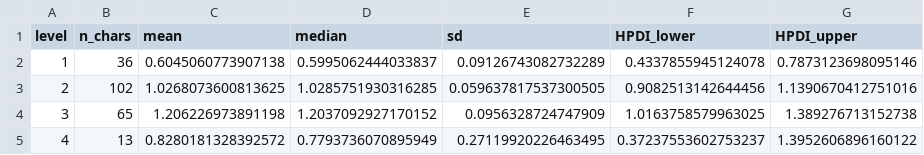
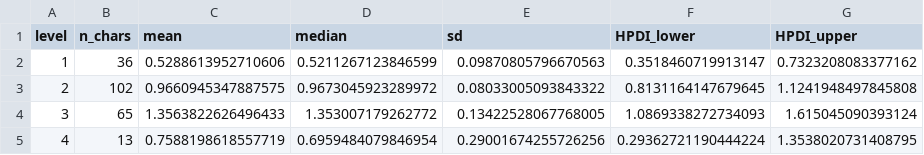
Before and after one commit to emmakopp1/kd_looms, a CSV file: output/data/kd-looms_mu_summary2.csv, drawn as a sheet.

```diff
--- a/output/data/kd-looms_mu_summary2.csv
+++ b/output/data/kd-looms_mu_summary2.csv
@@ -1,5 +1,5 @@
 level,n_chars,mean,median,sd,HPDI_lower,HPDI_upper
-1,36,0.6045060773907138,0.5995062444033837,0.09126743082732289,0.4337855945124078,0.7873123698095146
-2,102,1.0268073600813625,1.0285751930316285,0.059637817537300505,0.9082513142644456,1.1390670412751016
-3,65,1.206226973891198,1.2037092927170152,0.0956328724747909,1.0163758579963025,1.389276713152738
-4,13,0.8280181328392572,0.7793736070895949,0.27119920226463495,0.37237553602753237,1.3952606896160122
+1,36,0.5288613952710606,0.5211267123846599,0.09870805796670563,0.3518460719913147,0.7323208083377162
+2,102,0.9660945347887575,0.9673045923289972,0.08033005093843322,0.8131164147679645,1.1241948497845808
+3,65,1.3563822626496433,1.353007179262772,0.13422528067768005,1.0869338272734093,1.615045090393124
+4,13,0.7588198618557719,0.6959484079846954,0.29001674255726256,0.29362721190444224,1.3538020731408795
```
Also changed, not shown: 3 other files.
